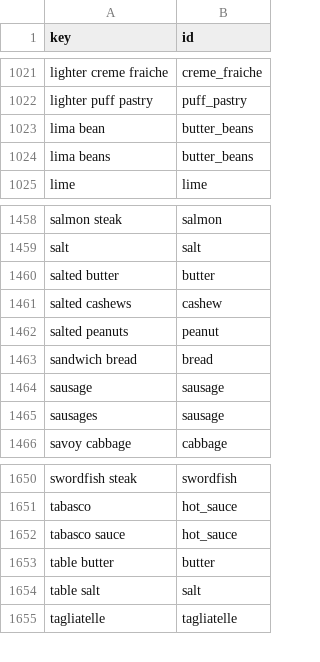
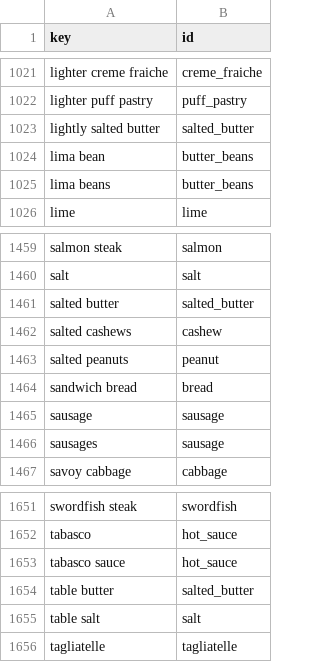
Before and after one commit to Robert4lyf/HyperShop, a CSV file: catalog/synonyms.csv, drawn as a sheet; only a part is shown, gaps mark what is left out.

```diff
--- a/catalog/synonyms.csv
+++ b/catalog/synonyms.csv
@@ -1022,2 +1022,3 @@ lighter creme fraiche,creme_fraiche
 lighter puff pastry,puff_pastry
+lightly salted butter,salted_butter
 lima bean,butter_beans
@@ -1459,3 +1460,3 @@ salmon steak,salmon
 salt,salt
-salted butter,butter
+salted butter,salted_butter
 salted cashews,cashew
@@ -1652,3 +1653,3 @@ tabasco,hot_sauce
 tabasco sauce,hot_sauce
-table butter,butter
+table butter,salted_butter
 table salt,salt
```
Also changed, not shown: android/core/src/main/resources/catalog/catalog.tsv, catalog/ingredients.csv, 8 other files.
